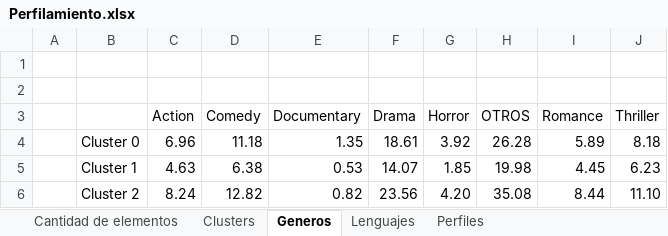
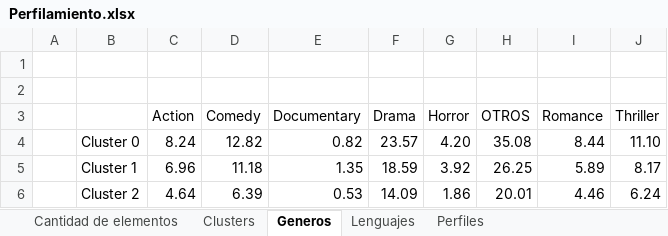
Before and after one commit to jesus-valencia97/Diplomado-en-ciencia-de-datos, an Excel workbook: Proyecto/Modulo 5/M3/Perfilamiento.xlsx, sheet Generos, drawn as a sheet; values as stored, in another font and other column widths than the file's, no borders; charts and pictures not drawn; removed rows and columns are numbered as before the commit, all else as after; the diff names each change by its address in the sheet, - before the commit and + after, or states it on an @@ line.

```diff
--- a/Proyecto/Modulo 5/M3/Perfilamiento.xlsx (sheet Generos)
+++ b/Proyecto/Modulo 5/M3/Perfilamiento.xlsx (sheet Generos)
-row 4:  | Cluster 0 | 6.96 | 11.18 | 1.35 | 18.61 | 3.92 | 26.28 | 5.89 | 8.18
-row 5:  | Cluster 1 | 4.63 | 6.38 | 0.53 | 14.07 | 1.85 | 19.98 | 4.45 | 6.23
-B4: Cluster 2
+B4: Cluster 0
-F4 (Drama): 23.56
+F4 (Drama): 23.57
+row 5:  | Cluster 1 | 6.96 | 11.18 | 1.35 | 18.59 | 3.92 | 26.25 | 5.89 | 8.17
+row 6:  | Cluster 2 | 4.64 | 6.39 | 0.53 | 14.09 | 1.86 | 20.01 | 4.46 | 6.24
```
Also changed, not shown: sheet Clusters, sheet Lenguajes, sheet Perfiles, charts or pictures, 5 other files.
